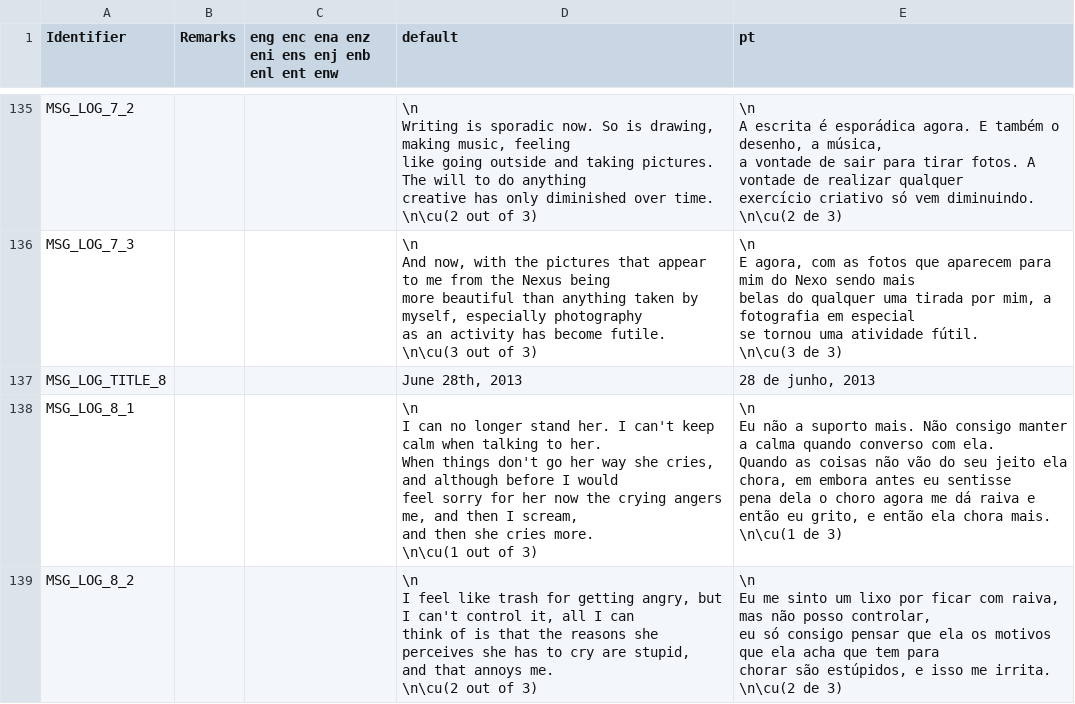
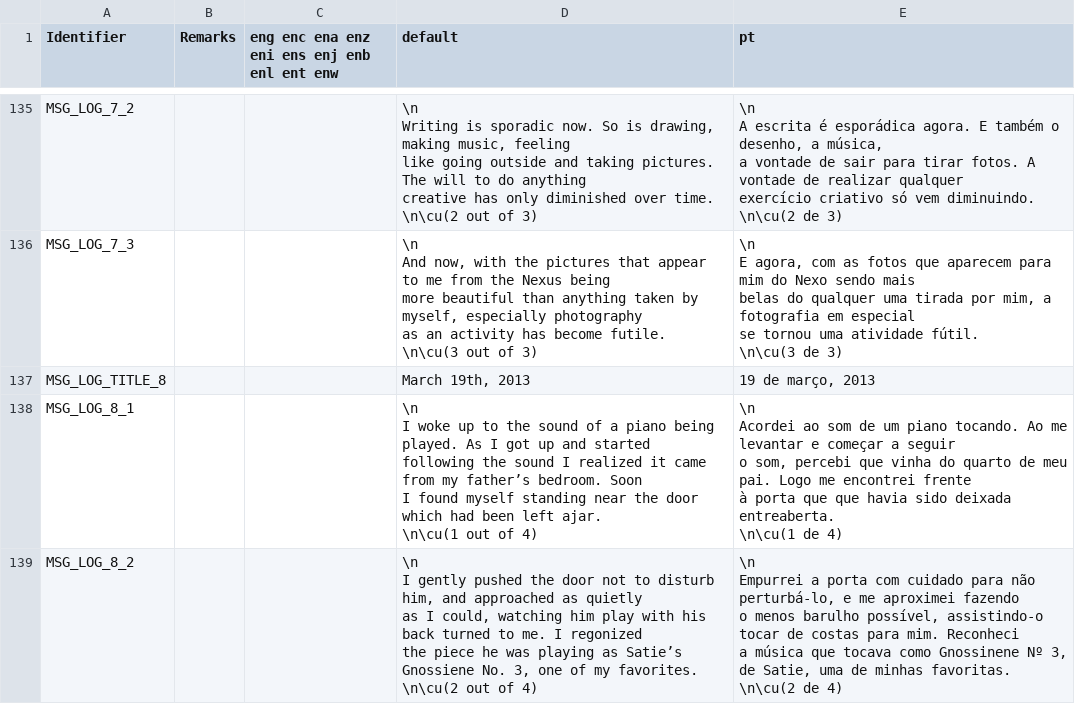
Before and after one commit to quotepilgrim/dreamscapes, a CSV file: dreamscapes/language.csv, drawn as a sheet; only a part is shown, gaps mark what is left out; the diff covers the shown part only.

```diff
--- a/dreamscapes/language.csv
+++ b/dreamscapes/language.csv
@@ -314,21 +314,20 @@ se tornou uma atividade fútil.
 \n\cu(3 de 3)"
-MSG_LOG_TITLE_8,,,"June 28th, 2013","28 de junho, 2013"
-MSG_LOG_8_1,,,"\n
-I can no longer stand her. I can't keep calm when talking to her.
-When things don't go her way she cries, and although before I would
-feel sorry for her now the crying angers me, and then I scream,
-and then she cries more.
-\n\cu(1 out of 3)","\n
-Eu não a suporto mais. Não consigo manter a calma quando converso com ela.
-Quando as coisas não vão do seu jeito ela chora, em embora antes eu sentisse
-pena dela o choro agora me dá raiva e então eu grito, e então ela chora mais.
-\n\cu(1 de 3)"
-MSG_LOG_8_2,,,"\n
-I feel like trash for getting angry, but I can't control it, all I can
-think of is that the reasons she perceives she has to cry are stupid,
-and that annoys me.
-\n\cu(2 out of 3)","\n
-Eu me sinto um lixo por ficar com raiva, mas não posso controlar,
-eu só consigo pensar que ela os motivos que ela acha que tem para
-chorar são estúpidos, e isso me irrita.
-\n\cu(2 de 3)"
+MSG_LOG_TITLE_8,,,"March 19th, 2013","19 de março, 2013"
+MSG_LOG_8_1,,,"\n
+I woke up to the sound of a piano being played. As I got up and started
+following the sound I realized it came from my father’s bedroom. Soon
+I found myself standing near the door which had been left ajar.
+\n\cu(1 out of 4)","\n
+Acordei ao som de um piano tocando. Ao me levantar e começar a seguir
+o som, percebi que vinha do quarto de meu pai. Logo me encontrei frente
+à porta que que havia sido deixada entreaberta.
+\n\cu(1 de 4)"
+MSG_LOG_8_2,,,"\n
+I gently pushed the door not to disturb him, and approached as quietly
+as I could, watching him play with his back turned to me. I regonized
+the piece he was playing as Satie’s Gnossiene No. 3, one of my favorites.
+\n\cu(2 out of 4)","\n
+Empurrei a porta com cuidado para não perturbá-lo, e me aproximei fazendo
+o menos barulho possível, assistindo-o tocar de costas para mim. Reconheci
+a música que tocava como Gnossinene Nº 3, de Satie, uma de minhas favoritas.
+\n\cu(2 de 4)"
```
Also changed, not shown: 1 added row and 3 edited cells elsewhere in this file, 21 other files.
